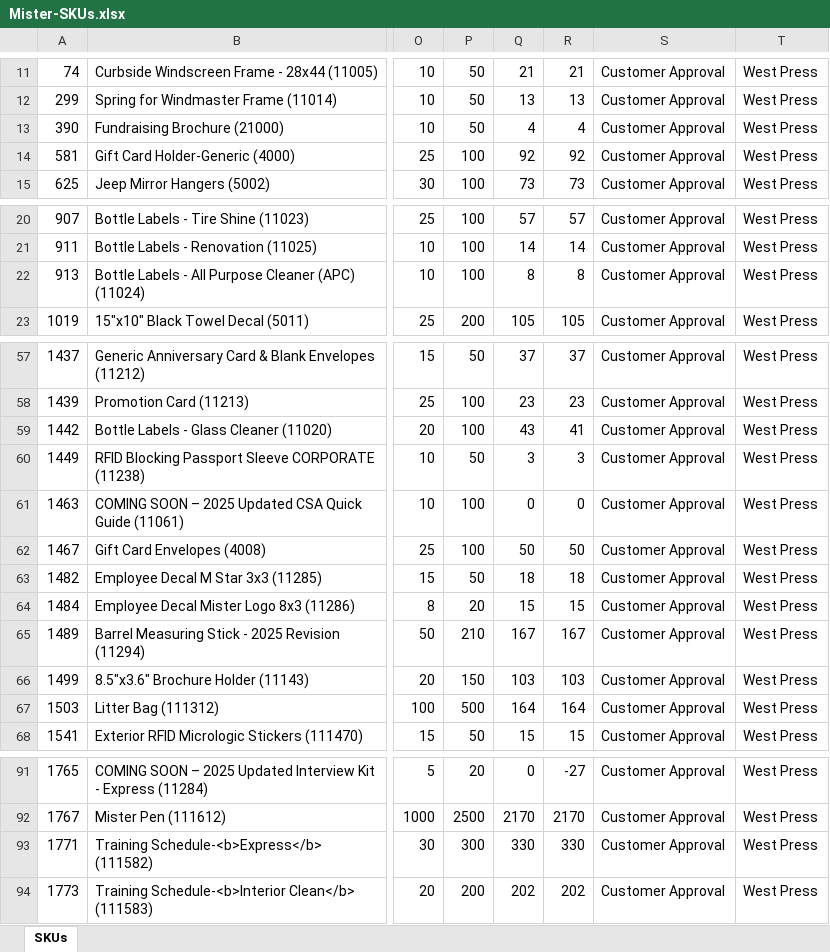
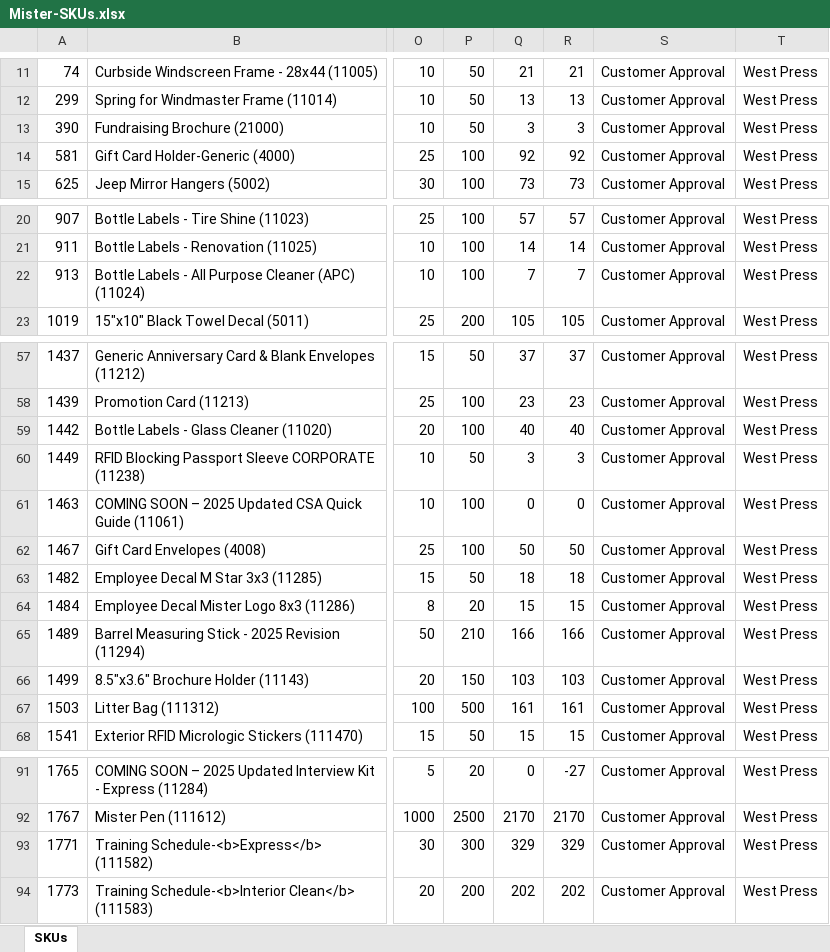
Before and after one commit to wp-marcom/marcom, an Excel workbook: projects/sku-tracking/mister/raw-data/Mister-SKUs.xlsx, sheet SKUs, drawn as a sheet; only a part is shown, gaps mark what is left out; values as stored, in another font and other column widths than the file's, no borders; the diff covers the shown part only; the diff names each change by its address in the sheet, - before the commit and + after, or states it on an @@ line.

```diff
--- a/projects/sku-tracking/mister/raw-data/Mister-SKUs.xlsx (sheet SKUs)
+++ b/projects/sku-tracking/mister/raw-data/Mister-SKUs.xlsx (sheet SKUs)
-Q13: 4
+Q13: 3
-R13: 4
+R13: 3
-Q22: 8
+Q22: 7
-R22: 8
+R22: 7
-Q59: 43
+Q59: 40
-R59: 41
+R59: 40
-Q65: 167
+Q65: 166
-R65: 167
+R65: 166
-Q67: 164
+Q67: 161
-R67: 164
+R67: 161
-Q93: 330
+Q93: 329
-R93: 330
+R93: 329
```
Also changed, not shown: 13 edited cells elsewhere in this sheet, projects/sku-tracking/tmc/raw-data/TMC-SKUs.xlsx, projects/sku-tracking/westpressinventory/raw-data/WestPressInventory-SKUs.xlsx, 1 other file.
